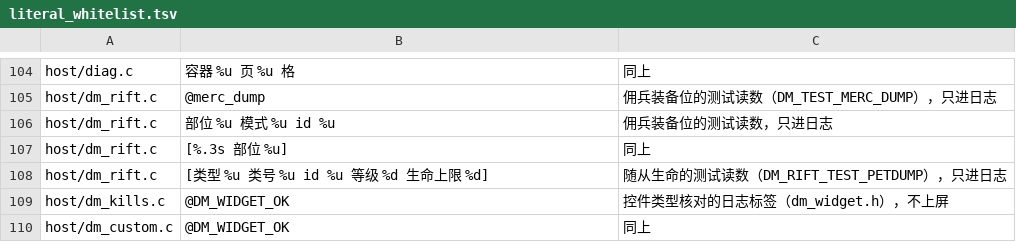
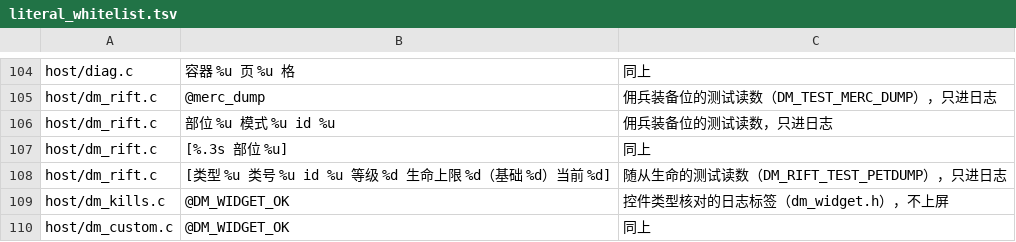
Before and after one commit to d2r-mobile/d2r-mobile, a TSV file: dm/i18n/literal_whitelist.tsv, drawn as a sheet; only a part is shown, gaps mark what is left out.

```diff
--- a/dm/i18n/literal_whitelist.tsv
+++ b/dm/i18n/literal_whitelist.tsv
@@ -107,3 +107,3 @@ host/dm_rift.c	部位 %u 模式 %u id %u	佣兵装备位的测试读数，只进
 host/dm_rift.c	[%.3s 部位 %u]	同上
-host/dm_rift.c	[类型 %u 类号 %u id %u 等级 %d 生命上限 %d]	随从生命的测试读数（DM_RIFT_TEST_PETDUMP），只进日志
+host/dm_rift.c	[类型 %u 类号 %u id %u 等级 %d 生命上限 %d（基础 %d）当前 %d]	随从生命的测试读数（DM_RIFT_TEST_PETDUMP），只进日志
 host/dm_kills.c	@DM_WIDGET_OK	控件类型核对的日志标签（dm_widget.h），不上屏
```
Also changed, not shown: dm/i18n/ui_text.tsv, 20 other files.
